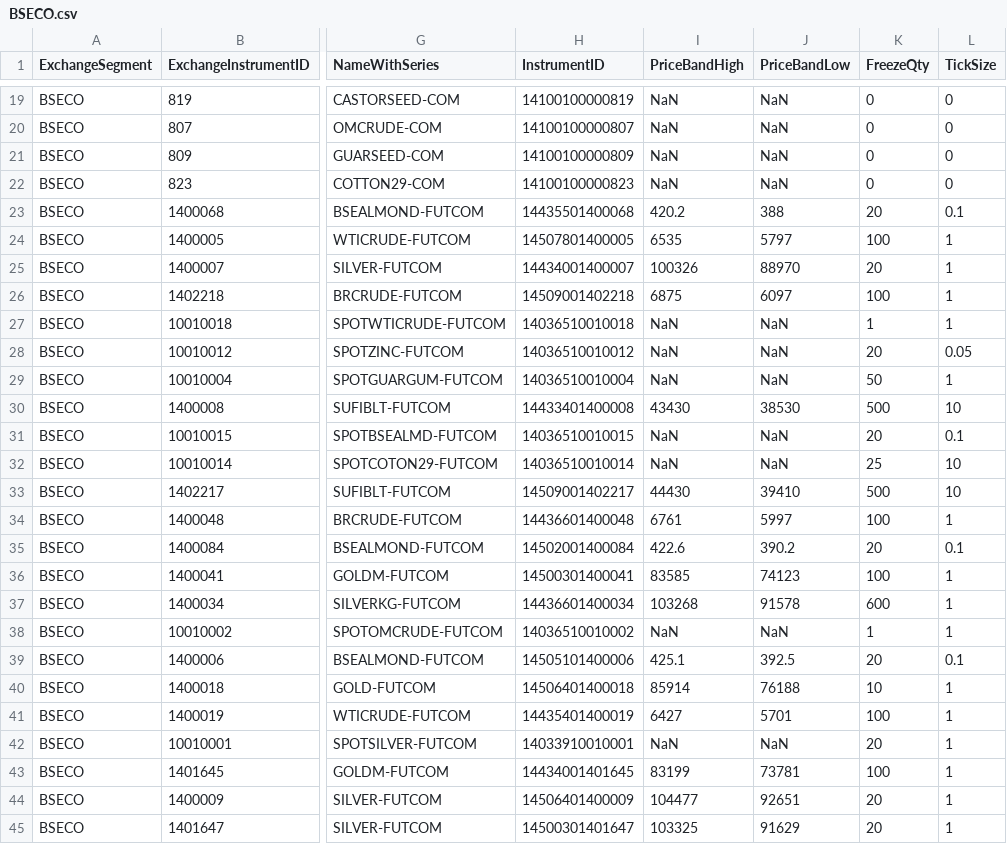
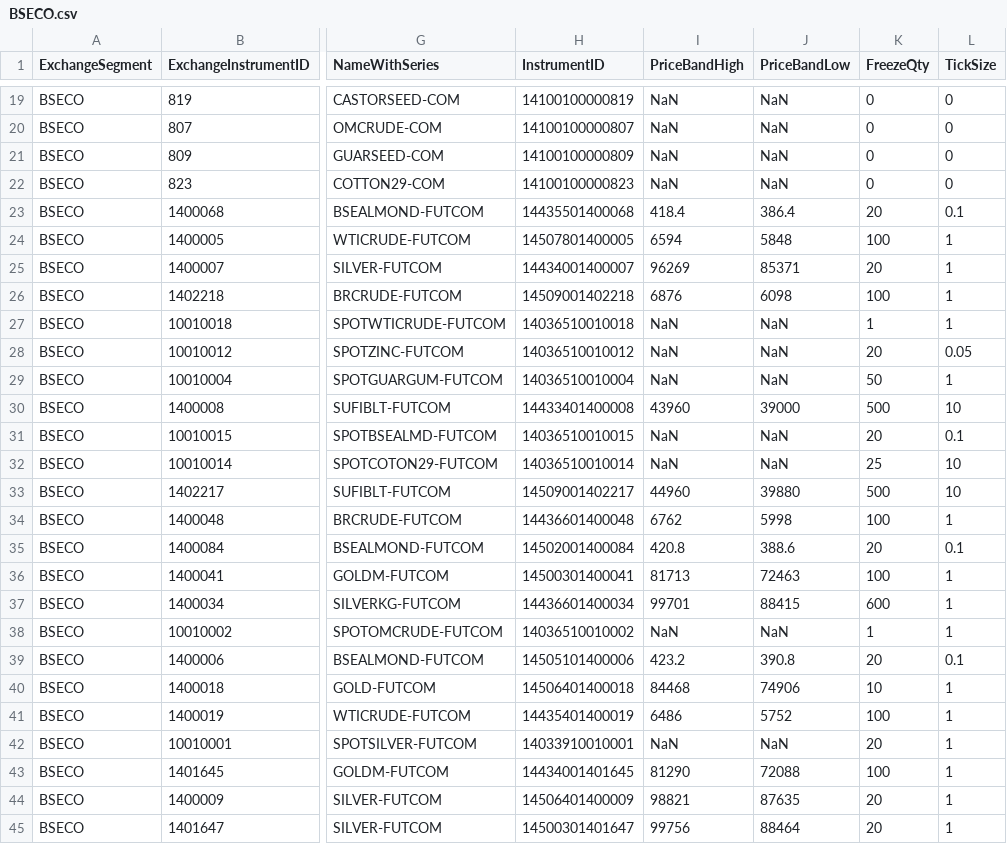
Before and after one commit to TechfaneTechnologies/XTS_MasterInstruments, a CSV file: csv/BSECO.csv, drawn as a sheet; only a part is shown, gaps mark what is left out; the diff covers the shown part only; the diff names each change by its address in the sheet, - before the commit and + after, or states it on an @@ line.

```diff
--- a/csv/BSECO.csv
+++ b/csv/BSECO.csv
-I23 (PriceBandHigh): 420.2
+I23 (PriceBandHigh): 418.4
-J23 (PriceBandLow): 388
+J23 (PriceBandLow): 386.4
-I24 (PriceBandHigh): 6535
+I24 (PriceBandHigh): 6594
-J24 (PriceBandLow): 5797
+J24 (PriceBandLow): 5848
-I25 (PriceBandHigh): 100326
+I25 (PriceBandHigh): 96269
-J25 (PriceBandLow): 88970
+J25 (PriceBandLow): 85371
-I26 (PriceBandHigh): 6875
+I26 (PriceBandHigh): 6876
-J26 (PriceBandLow): 6097
+J26 (PriceBandLow): 6098
-I30 (PriceBandHigh): 43430
+I30 (PriceBandHigh): 43960
-J30 (PriceBandLow): 38530
+J30 (PriceBandLow): 39000
-I33 (PriceBandHigh): 44430
+I33 (PriceBandHigh): 44960
-J33 (PriceBandLow): 39410
+J33 (PriceBandLow): 39880
-I34 (PriceBandHigh): 6761
+I34 (PriceBandHigh): 6762
-J34 (PriceBandLow): 5997
+J34 (PriceBandLow): 5998
-I35 (PriceBandHigh): 422.6
+I35 (PriceBandHigh): 420.8
-J35 (PriceBandLow): 390.2
+J35 (PriceBandLow): 388.6
-I36 (PriceBandHigh): 83585
+I36 (PriceBandHigh): 81713
-J36 (PriceBandLow): 74123
+J36 (PriceBandLow): 72463
-I37 (PriceBandHigh): 103268
+I37 (PriceBandHigh): 99701
-J37 (PriceBandLow): 91578
+J37 (PriceBandLow): 88415
-I39 (PriceBandHigh): 425.1
+I39 (PriceBandHigh): 423.2
-J39 (PriceBandLow): 392.5
+J39 (PriceBandLow): 390.8
-I40 (PriceBandHigh): 85914
+I40 (PriceBandHigh): 84468
-J40 (PriceBandLow): 76188
+J40 (PriceBandLow): 74906
-I41 (PriceBandHigh): 6427
+I41 (PriceBandHigh): 6486
-J41 (PriceBandLow): 5701
+J41 (PriceBandLow): 5752
-I43 (PriceBandHigh): 83199
+I43 (PriceBandHigh): 81290
-J43 (PriceBandLow): 73781
+J43 (PriceBandLow): 72088
-I44 (PriceBandHigh): 104477
+I44 (PriceBandHigh): 98821
-J44 (PriceBandLow): 92651
+J44 (PriceBandLow): 87635
-I45 (PriceBandHigh): 103325
+I45 (PriceBandHigh): 99756
-J45 (PriceBandLow): 91629
+J45 (PriceBandLow): 88464
```
Also changed, not shown: 41 edited cells elsewhere in this file, csv/NCDEX.csv, 6 other files.
